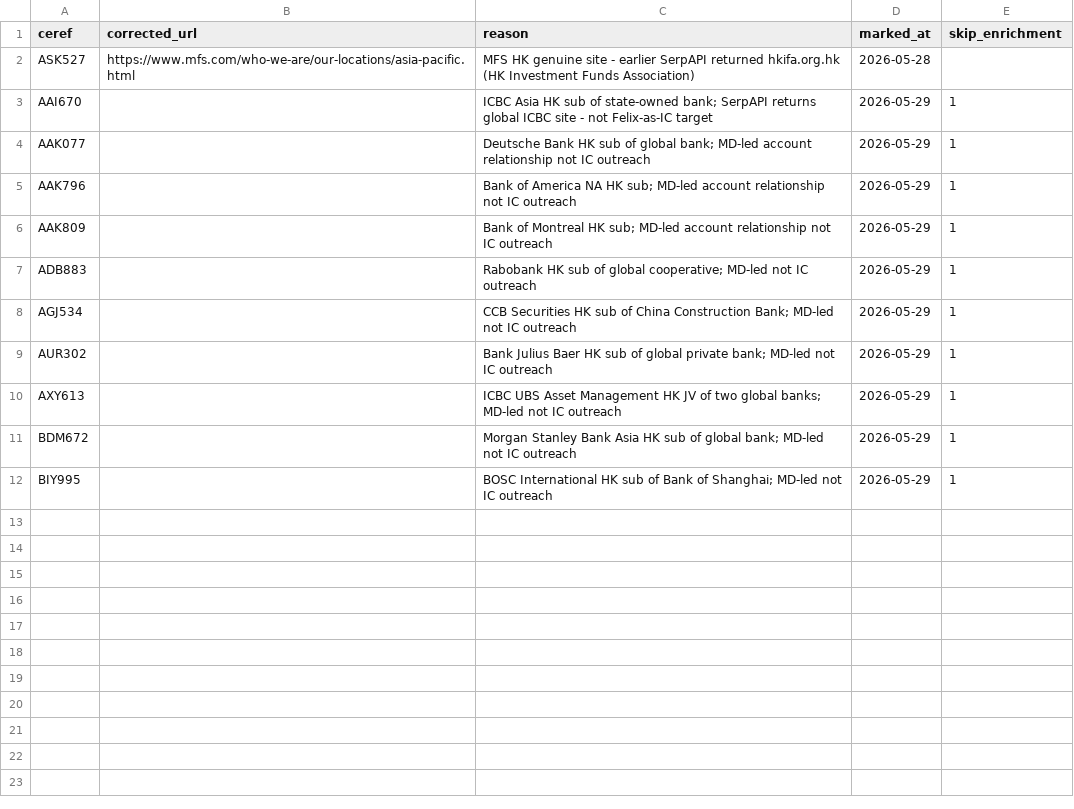
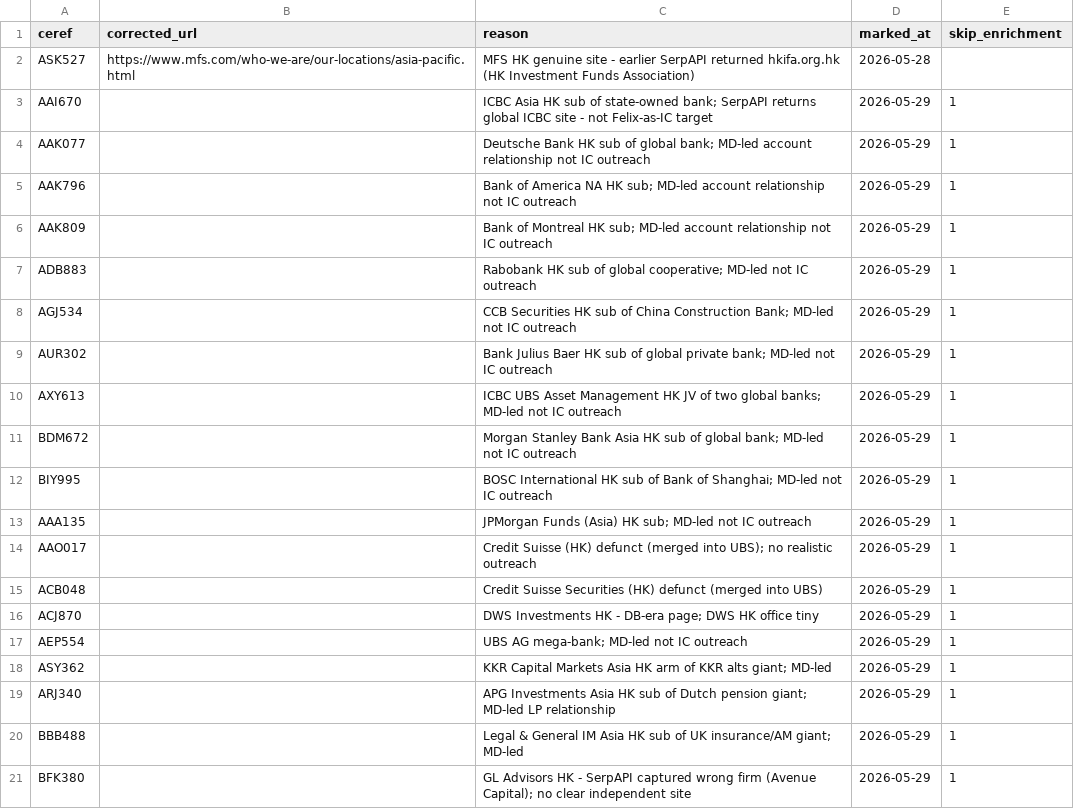
Before and after one commit to fengelh2/krollBD-triggers, a CSV file: data/website_overrides.csv, drawn as a sheet; the diff names each change by its address in the sheet, - before the commit and + after, or states it on an @@ line.

Commit message:
overrides: skip_enrichment=1 for 9 more global-bank/giant HK subs in BD-suspect
After the multi-query SerpAPI sweep, hand-reviewed the 36 BD-relevant
firms still in 'suspect' tier. Only 9 are clear mega-bank / global-giant
subsidiaries where MD-led is the right model:

  AAA135 JPMorgan Funds Asia
  AAO017 Credit Suisse HK            (defunct, merged into UBS)
  ACB048 Credit Suisse Securities HK (same)
  ACJ870 DWS Investments HK
  AEP554 UBS AG
  ASY362 KKR Capital Markets Asia
  ARJ340 APG Investments Asia
  BBB488 Legal & General IM Asia
  BFK380 GL Advisors HK              (wrong-firm SerpAPI hit)

The other 27 BD-suspect firms are genuine HK boutiques / mid-caps with
real HK brand presence (abrdn HK, Haitong International, KGI, Alliance-
Bernstein HK, Shenwan Hongyuan etc.) and stay in the funnel as Felix-
addressable outreach. My earlier '25-30 skip candidates' estimate was
too high — going through the list one-by-one the real number is closer
to 9-10. Honest cohort sizing matters more than skip-count theatrics.

```diff
--- a/data/website_overrides.csv
+++ b/data/website_overrides.csv
+row 13: AAA135 |  | JPMorgan Funds (Asia) HK sub; MD-led not IC outreach | 2026-05-29 | 1
+row 14: AAO017 |  | Credit Suisse (HK) defunct (merged into UBS); no realistic outreach | 2026-05-29 | 1
+row 15: ACB048 |  | Credit Suisse Securities (HK) defunct (merged into UBS) | 2026-05-29 | 1
+row 16: ACJ870 |  | DWS Investments HK - DB-era page; DWS HK office tiny | 2026-05-29 | 1
+row 17: AEP554 |  | UBS AG mega-bank; MD-led not IC outreach | 2026-05-29 | 1
+row 18: ASY362 |  | KKR Capital Markets Asia HK arm of KKR alts giant; MD-led | 2026-05-29 | 1
+row 19: ARJ340 |  | APG Investments Asia HK sub of Dutch pension giant; MD-led LP relationship | 2026-05-29 | 1
+row 20: BBB488 |  | Legal & General IM Asia HK sub of UK insurance/AM giant; MD-led | 2026-05-29 | 1
+row 21: BFK380 |  | GL Advisors HK - SerpAPI captured wrong firm (Avenue Capital); no clear independent site | 2026-05-29 | 1
```
